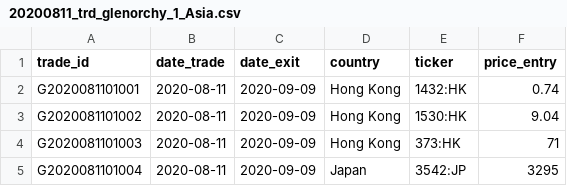
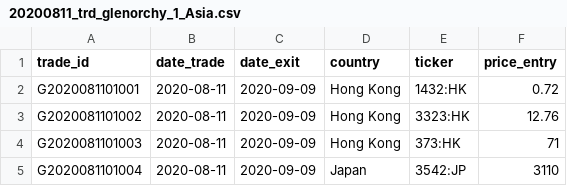
Before and after one commit to Ventura-Strats/Glenorchy, a CSV file: Trades_New/20200811_trd_glenorchy_1_Asia.csv, drawn as a sheet.

Commit message:
Adding Trades Glenorchy Asia 2020-08-11

```diff
--- a/Trades_New/20200811_trd_glenorchy_1_Asia.csv
+++ b/Trades_New/20200811_trd_glenorchy_1_Asia.csv
@@ -1,5 +1,5 @@
 "trade_id","date_trade","date_exit","country","ticker","price_entry"
-"G2020081101001",2020-08-11,"2020-09-09","Hong Kong","1432:HK",0.74
-"G2020081101002",2020-08-11,"2020-09-09","Hong Kong","1530:HK",9.04
+"G2020081101001",2020-08-11,"2020-09-09","Hong Kong","1432:HK",0.72
+"G2020081101002",2020-08-11,"2020-09-09","Hong Kong","3323:HK",12.76
 "G2020081101003",2020-08-11,"2020-09-09","Hong Kong","373:HK",71
-"G2020081101004",2020-08-11,"2020-09-09","Japan","3542:JP",3295
+"G2020081101004",2020-08-11,"2020-09-09","Japan","3542:JP",3110
```
